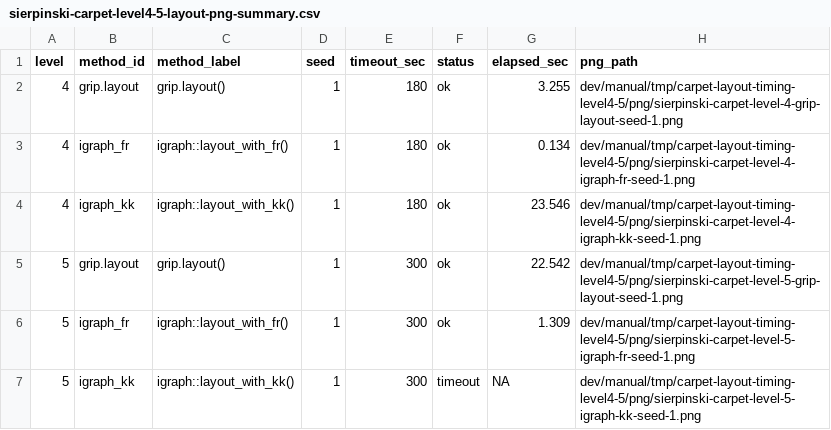
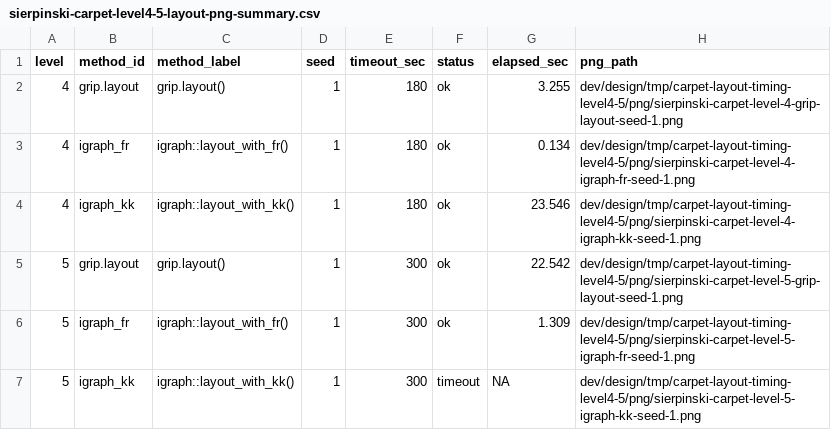
Before and after one commit to pgajer/grip, a CSV file: dev/design/grip/sierpinski-carpet-level4-5-layout-png-summary.csv, drawn as a sheet.

Commit message:
chore: finalize dev path restructure cleanup

```diff
--- a/dev/design/grip/sierpinski-carpet-level4-5-layout-png-summary.csv
+++ b/dev/design/grip/sierpinski-carpet-level4-5-layout-png-summary.csv
@@ -1,7 +1,7 @@
 "level","method_id","method_label","seed","timeout_sec","status","elapsed_sec","png_path"
-4,"grip.layout","grip.layout()",1,180,"ok",3.255,"dev/manual/tmp/carpet-layout-timing-level4-5/png/sierpinski-carpet-level-4-grip-layout-seed-1.png"
-4,"igraph_fr","igraph::layout_with_fr()",1,180,"ok",0.134,"dev/manual/tmp/carpet-layout-timing-level4-5/png/sierpinski-carpet-level-4-igraph-fr-seed-1.png"
-4,"igraph_kk","igraph::layout_with_kk()",1,180,"ok",23.546,"dev/manual/tmp/carpet-layout-timing-level4-5/png/sierpinski-carpet-level-4-igraph-kk-seed-1.png"
-5,"grip.layout","grip.layout()",1,300,"ok",22.542,"dev/manual/tmp/carpet-layout-timing-level4-5/png/sierpinski-carpet-level-5-grip-layout-seed-1.png"
-5,"igraph_fr","igraph::layout_with_fr()",1,300,"ok",1.309,"dev/manual/tmp/carpet-layout-timing-level4-5/png/sierpinski-carpet-level-5-igraph-fr-seed-1.png"
-5,"igraph_kk","igraph::layout_with_kk()",1,300,"timeout",NA,"dev/manual/tmp/carpet-layout-timing-level4-5/png/sierpinski-carpet-level-5-igraph-kk-seed-1.png"
+4,"grip.layout","grip.layout()",1,180,"ok",3.255,"dev/design/tmp/carpet-layout-timing-level4-5/png/sierpinski-carpet-level-4-grip-layout-seed-1.png"
+4,"igraph_fr","igraph::layout_with_fr()",1,180,"ok",0.134,"dev/design/tmp/carpet-layout-timing-level4-5/png/sierpinski-carpet-level-4-igraph-fr-seed-1.png"
+4,"igraph_kk","igraph::layout_with_kk()",1,180,"ok",23.546,"dev/design/tmp/carpet-layout-timing-level4-5/png/sierpinski-carpet-level-4-igraph-kk-seed-1.png"
+5,"grip.layout","grip.layout()",1,300,"ok",22.542,"dev/design/tmp/carpet-layout-timing-level4-5/png/sierpinski-carpet-level-5-grip-layout-seed-1.png"
+5,"igraph_fr","igraph::layout_with_fr()",1,300,"ok",1.309,"dev/design/tmp/carpet-layout-timing-level4-5/png/sierpinski-carpet-level-5-igraph-fr-seed-1.png"
+5,"igraph_kk","igraph::layout_with_kk()",1,300,"timeout",NA,"dev/design/tmp/carpet-layout-timing-level4-5/png/sierpinski-carpet-level-5-igraph-kk-seed-1.png"
```
Also changed, not shown: 19 other files.
